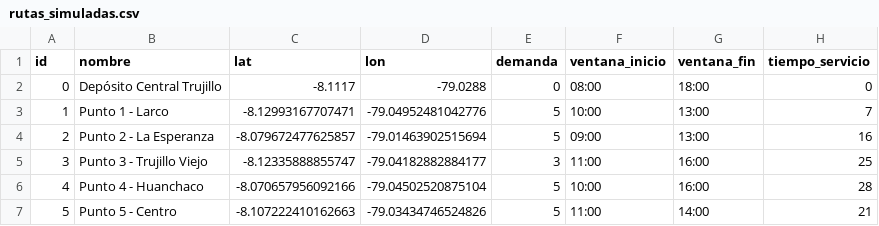
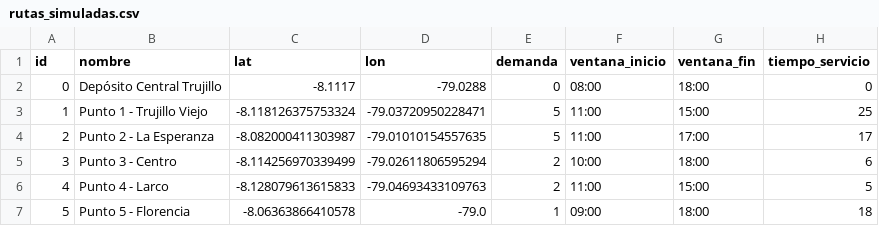
Before and after one commit to tommy260803/Optimizaci-n-de-rutas, a CSV file: data/rutas_simuladas.csv, drawn as a sheet; only a part is shown; the diff covers the shown part only.

```diff
--- a/data/rutas_simuladas.csv
+++ b/data/rutas_simuladas.csv
@@ -2,6 +2,6 @@ id,nombre,lat,lon,demanda,ventana_inicio,ventana_fin,tiempo_servicio
 0,Depósito Central Trujillo,-8.1117,-79.0288,0,08:00,18:00,0
-1,Punto 1 - Larco,-8.12993167707471,-79.04952481042776,5,10:00,13:00,7
-2,Punto 2 - La Esperanza,-8.079672477625857,-79.01463902515694,5,09:00,13:00,16
-3,Punto 3 - Trujillo Viejo,-8.12335888855747,-79.04182882884177,3,11:00,16:00,25
-4,Punto 4 - Huanchaco,-8.070657956092166,-79.04502520875104,5,10:00,16:00,28
-5,Punto 5 - Centro,-8.107222410162663,-79.03434746524826,5,11:00,14:00,21
+1,Punto 1 - Trujillo Viejo,-8.118126375753324,-79.03720950228471,5,11:00,15:00,25
+2,Punto 2 - La Esperanza,-8.082000411303987,-79.01010154557635,5,11:00,17:00,17
+3,Punto 3 - Centro,-8.114256970339499,-79.02611806595294,2,10:00,18:00,6
+4,Punto 4 - Larco,-8.128079613615833,-79.04693433109763,2,11:00,15:00,5
+5,Punto 5 - Florencia,-8.06363866410578,-79.0,1,09:00,18:00,18
```
Also changed, not shown: 32 edited cells elsewhere in this file, data/distancias.csv, 5 other files.
